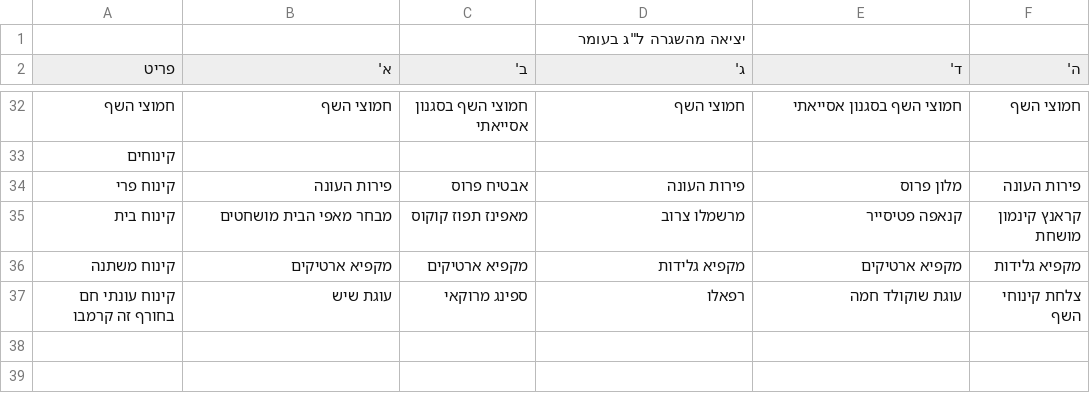
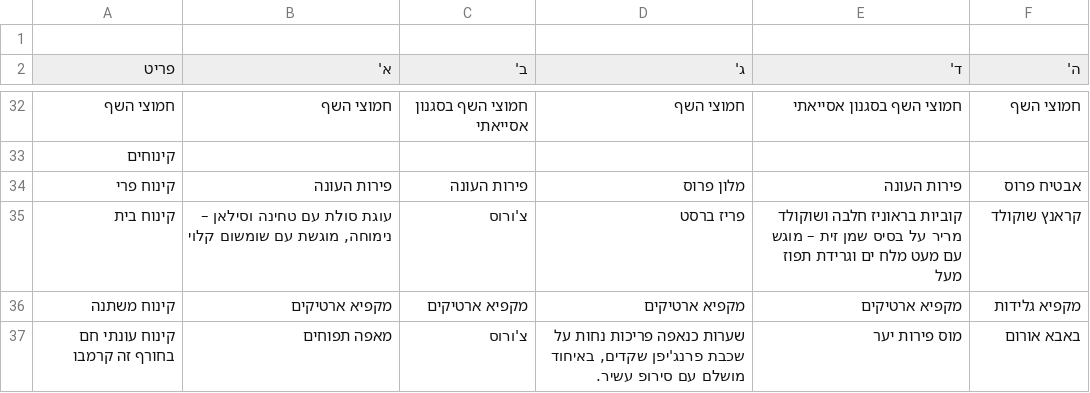
Before and after one commit to eylonbs/mobileye-dining-ratings, a CSV file: menu.csv, drawn as a sheet; only a part is shown, gaps mark what is left out; the diff covers the shown part only.

```diff
--- a/menu.csv
+++ b/menu.csv
@@ -1,2 +1,2 @@
-,,,"יציאה מהשגרה ל""ג בעומר ",,
+,,,, ,
 פריט,א',ב',ג' ,ד',ה'
@@ -35,5 +36,5 @@
 קינוחים,,,,,
-קינוח פרי,פירות העונה,אבטיח פרוס ,פירות העונה,מלון פרוס ,פירות העונה
-קינוח בית,מבחר מאפי הבית מושחטים,מאפינז תפוז קוקוס,מרשמלו צרוב ,קנאפה פטיסייר,קראנץ קינמון מושחת
-קינוח משתנה,מקפיא ארטיקים ,מקפיא ארטיקים ,מקפיא גלידות ,מקפיא ארטיקים ,מקפיא גלידות
-קינוח עונתי חם בחורף זה קרמבו,עוגת שיש ,ספינג מרוקאי,רפאלו ,עוגת שוקולד חמה,צלחת קינוחי השף
+קינוח פרי,פירות העונה,פירות העונה,מלון פרוס ,פירות העונה,אבטיח פרוס
+קינוח בית,"עוגת סולת עם טחינה וסילאן – נימוחה, מוגשת עם שומשום קלוי ",צ'ורוס ,פריז ברסט ,קוביות בראוניז חלבה ושוקולד מריר על בסיס שמן זית – מוגש עם מעט מלח ים וגרידת תפוז מעל,קראנץ שוקולד
+קינוח משתנה,מקפיא ארטיקים,מקפיא ארטיקים,מקפיא ארטיקים,מקפיא ארטיקים,מקפיא גלידות
+קינוח עונתי חם בחורף זה קרמבו,מאפה תפוחים ,צ'ורוס ,"שערות כנאפה פריכות נחות על שכבת פרנג'יפן שקדים, באיחוד מושלם עם סירופ עשיר.",מוס פירות יער,באבא אורום
```
Also changed, not shown: 4 added rows, 4 removed rows and 85 edited cells elsewhere in this file.
